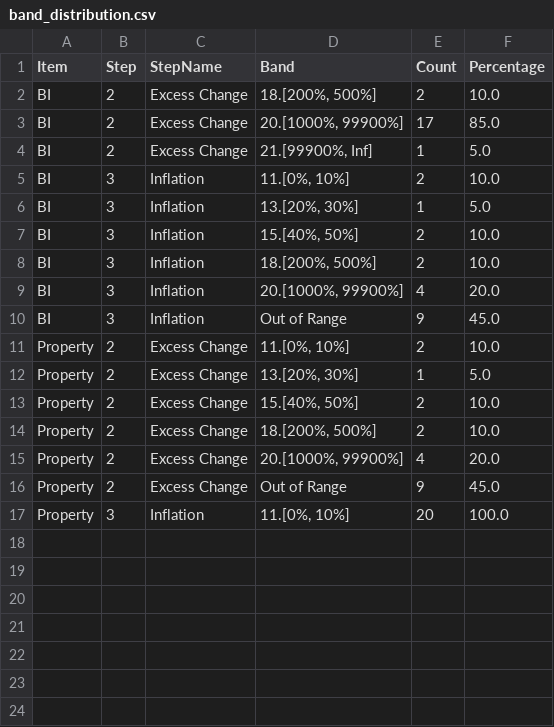
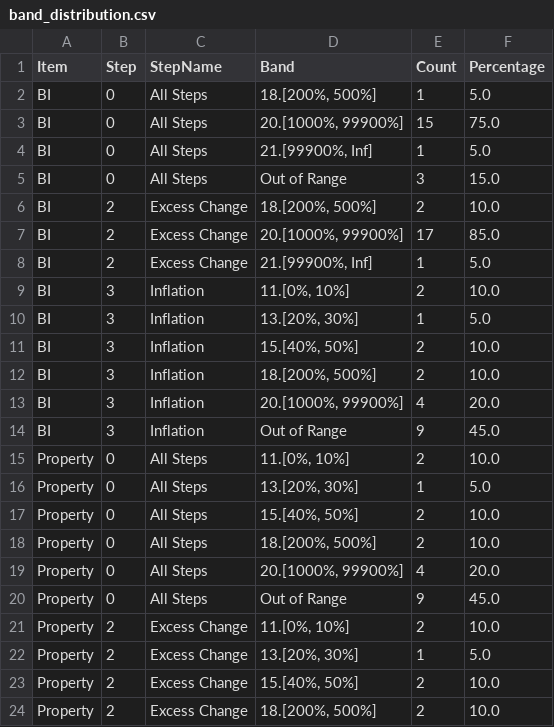
Before and after one commit to 4hmg008d/impact-report, a CSV file: impact_analysis/data/output/band_distribution.csv, drawn as a sheet; only a part is shown; the shorter side is filled out with more unchanged rows; the diff names each change by its address in the sheet, - before the commit and + after, or states it on an @@ line.

```diff
--- a/impact_analysis/data/output/band_distribution.csv
+++ b/impact_analysis/data/output/band_distribution.csv
+row 2: BI | 0 | All Steps | 18.[200%, 500%] | 1 | 5.0
+row 3: BI | 0 | All Steps | 20.[1000%, 99900%] | 15 | 75.0
+row 4: BI | 0 | All Steps | 21.[99900%, Inf] | 1 | 5.0
+row 5: BI | 0 | All Steps | Out of Range | 3 | 15.0
+row 15: Property | 0 | All Steps | 11.[0%, 10%] | 2 | 10.0
+row 16: Property | 0 | All Steps | 13.[20%, 30%] | 1 | 5.0
+row 17: Property | 0 | All Steps | 15.[40%, 50%] | 2 | 10.0
+row 18: Property | 0 | All Steps | 18.[200%, 500%] | 2 | 10.0
+row 19: Property | 0 | All Steps | 20.[1000%, 99900%] | 4 | 20.0
+row 20: Property | 0 | All Steps | Out of Range | 9 | 45.0
```
Also changed, not shown: impact_analysis/data/output/merged_data.csv, 6 other files.
